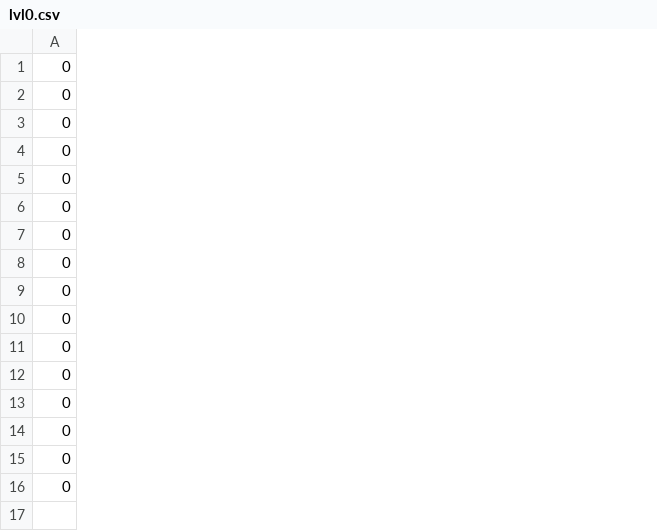
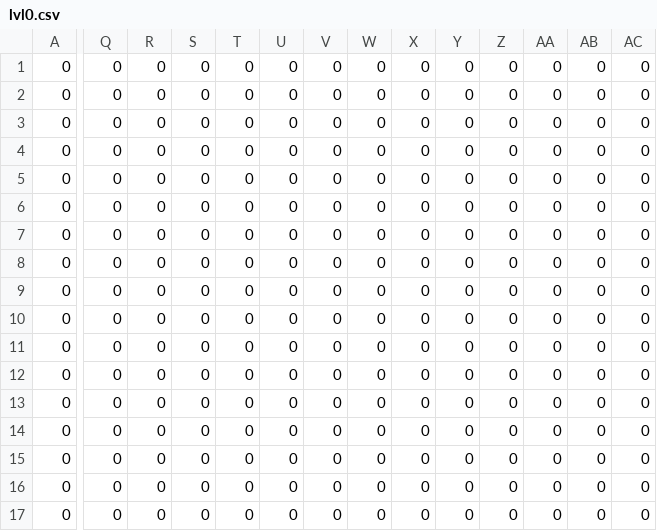
Before and after one commit to Dididum/socoban, a CSV file: game/levels/lvl0.csv, drawn as a sheet; only a part is shown, gaps mark what is left out; rows hold the shown columns only; the diff covers the shown part only; the diff names each change by its address in the sheet, - before the commit and + after, or states it on an @@ line.

```diff
--- a/game/levels/lvl0.csv
+++ b/game/levels/lvl0.csv
+column Q, rows 1-16: all 0
+column R, rows 1-16: all 0
+column S, rows 1-16: all 0
+column T, rows 1-16: all 0
+column U, rows 1-16: all 0
+column V, rows 1-16: all 0
+column W, rows 1-16: all 0
+column X, rows 1-16: all 0
+column Y, rows 1-16: all 0
+column Z, rows 1-16: all 0
+column AA, rows 1-16: all 0
+column AB, rows 1-16: all 0
+column AC, rows 1-16: all 0
+row 17: 0 | 0 | 0 | 0 | 0 | 0 | 0 | 0 | 0 | 0 | 0 | 0 | 0 | 0
```
Also changed, not shown: 1 added column elsewhere in this file, game/levels/lvl1.csv, 13 other files.
